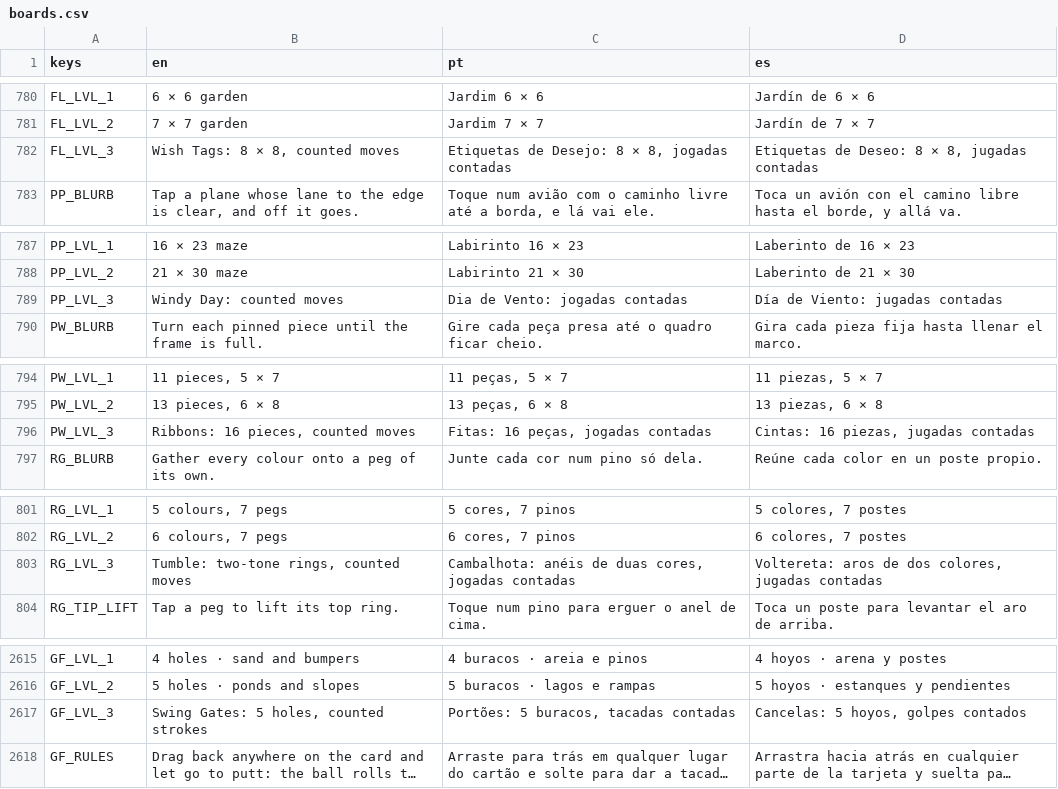
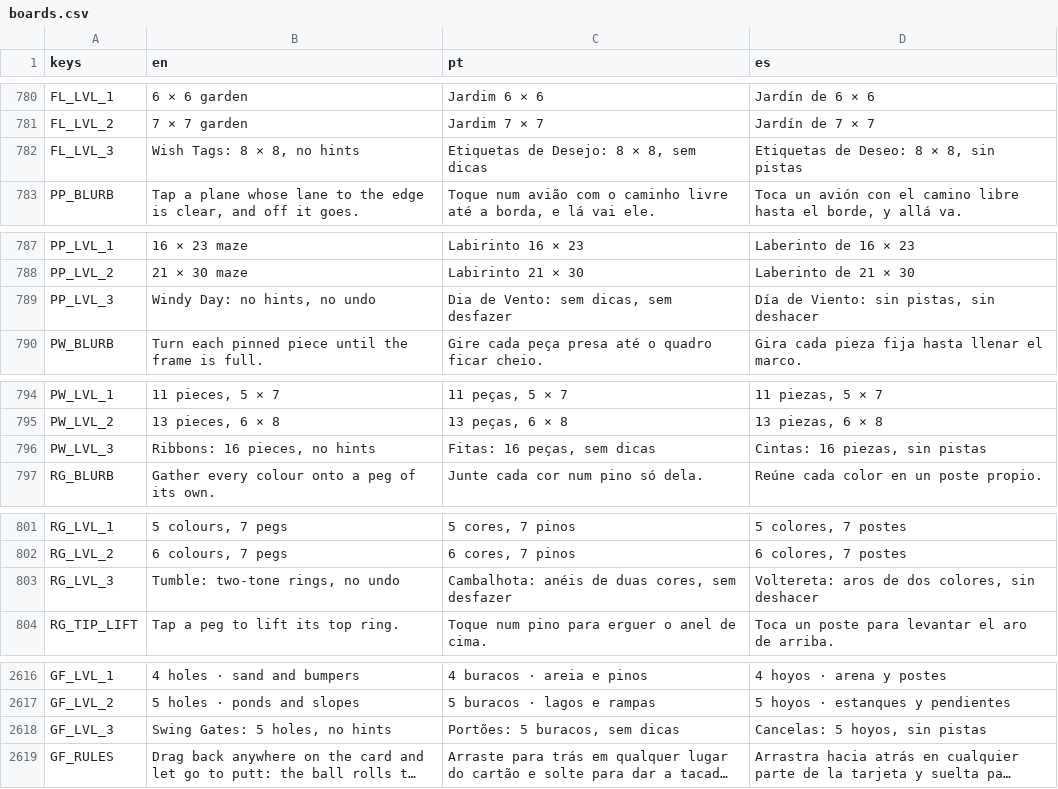
Before and after one commit to flavioriper/daily-games, a CSV file: locale/boards.csv, drawn as a sheet; only a part is shown, gaps mark what is left out; long unchanged cells end in …; addresses are those after the commit; the diff covers the shown part only; the diff names each change by its address in the sheet, - before the commit and + after, or states it on an @@ line.

Commit message:
feat(insane): no board counts moves on Insane -- the user, 2026-10-12: "remove any move limit or time limit from insane, all insane games must be insane for difficulty not because it limit player movements". Every MOVES_SLACK reads [0, 0, 0, 0] (24 boards; Button Box and Pixel Garden were already there), so max_moves is 0 on every band and the pill, the rules line, the tutorial page and the out-of-moves ending drop out on their own gates; the counter code is left in place, unreached. Gone with it, being Insane's alone: Gumdrop's counted serves, Untangle's thread (the kitten stays) and Balance's sunset (the springy bales stay). Paper Planes paid for a gust with a move, so a closed-in Windy Day would have ended the day at once: the gust is free on a sky with neither counter nor hearts (PP_TIP_STUCK_FREE). Fairy Lights and Paper Planes read the band, not max_moves, for Insane's no Undo and no hint. Thirteen level labels in en, pt, es lose "counted moves" (and UT_LVL_2 / BAL_LVL_2 a thread and a sunset Hard never had). tests/test_untangle.gd asks for no thread; the suite 249,784, 0 failed; all 37 boards opened headless on Insane with max_moves 0. Mine: Insane keeps no Undo, Hint or Check; Marigold's Insane back on 8 seeds a try; the labels' new words. Left for the user: Pearl Dive's clock, Word Trail's wishes. Nothing seen on a screen, no Insane day played

```diff
--- a/locale/boards.csv
+++ b/locale/boards.csv
-B782 (en): Wish Tags: 8 × 8, counted moves
+B782 (en): Wish Tags: 8 × 8, no hints
-C782 (pt): Etiquetas de Desejo: 8 × 8, jogadas contadas
+C782 (pt): Etiquetas de Desejo: 8 × 8, sem dicas
-D782 (es): Etiquetas de Deseo: 8 × 8, jugadas contadas
+D782 (es): Etiquetas de Deseo: 8 × 8, sin pistas
-B789 (en): Windy Day: counted moves
+B789 (en): Windy Day: no hints, no undo
-C789 (pt): Dia de Vento: jogadas contadas
+C789 (pt): Dia de Vento: sem dicas, sem desfazer
-D789 (es): Día de Viento: jugadas contadas
+D789 (es): Día de Viento: sin pistas, sin deshacer
-B796 (en): Ribbons: 16 pieces, counted moves
+B796 (en): Ribbons: 16 pieces, no hints
-C796 (pt): Fitas: 16 peças, jogadas contadas
+C796 (pt): Fitas: 16 peças, sem dicas
-D796 (es): Cintas: 16 piezas, jugadas contadas
+D796 (es): Cintas: 16 piezas, sin pistas
-B803 (en): Tumble: two-tone rings, counted moves
+B803 (en): Tumble: two-tone rings, no undo
-C803 (pt): …duas cores, jogadas contadas
+C803 (pt): …duas cores, sem desfazer
-D803 (es): …dos colores, jugadas contadas
+D803 (es): …dos colores, sin deshacer
-B2618 (en): Swing Gates: 5 holes, counted strokes
+B2618 (en): Swing Gates: 5 holes, no hints
-C2618 (pt): Portões: 5 buracos, tacadas contadas
+C2618 (pt): Portões: 5 buracos, sem dicas
-D2618 (es): Cancelas: 5 hoyos, golpes contados
+D2618 (es): Cancelas: 5 hoyos, sin pistas
```
Also changed, not shown: 1 added row and 24 edited cells elsewhere in this file, 31 other files.
